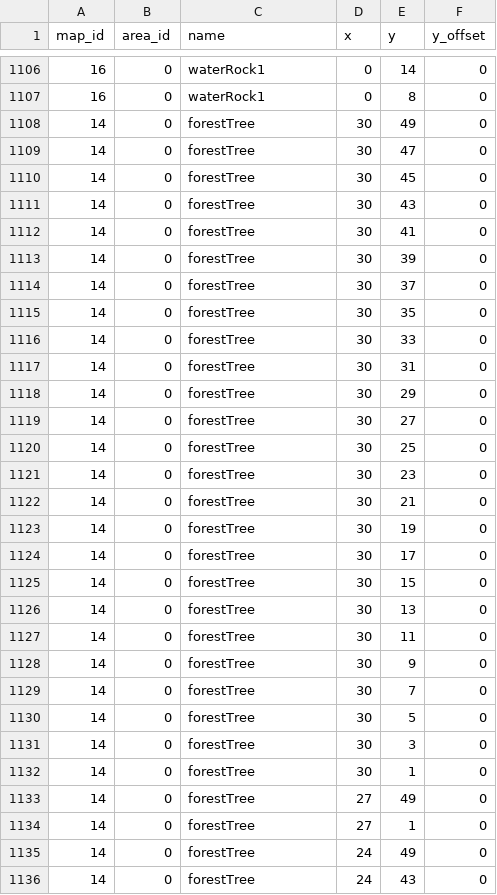
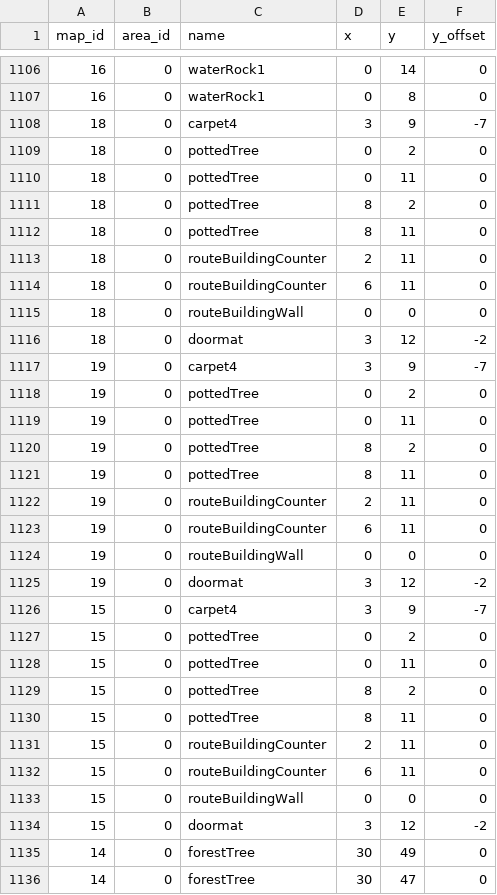
Before and after one commit to Jake-L/PokemonOceanBlue, a CSV file: src/rawdata/mapObjects.csv, drawn as a sheet; only a part is shown, gaps mark what is left out; the shorter side is filled out with more unchanged rows.

Commit message:
add rewards for battles and populate route building interiors

```diff
--- a/src/rawdata/mapObjects.csv
+++ b/src/rawdata/mapObjects.csv
@@ -1107,2 +1107,29 @@ map_id,area_id,name,x,y,y_offset
 16,0,waterRock1,0,8,0
+18,0,carpet4,3,9,-7
+18,0,pottedTree,0,2,0
+18,0,pottedTree,0,11,0
+18,0,pottedTree,8,2,0
+18,0,pottedTree,8,11,0
+18,0,routeBuildingCounter,2,11,0
+18,0,routeBuildingCounter,6,11,0
+18,0,routeBuildingWall,0,0,0
+18,0,doormat,3,12,-2
+19,0,carpet4,3,9,-7
+19,0,pottedTree,0,2,0
+19,0,pottedTree,0,11,0
+19,0,pottedTree,8,2,0
+19,0,pottedTree,8,11,0
+19,0,routeBuildingCounter,2,11,0
+19,0,routeBuildingCounter,6,11,0
+19,0,routeBuildingWall,0,0,0
+19,0,doormat,3,12,-2
+15,0,carpet4,3,9,-7
+15,0,pottedTree,0,2,0
+15,0,pottedTree,0,11,0
+15,0,pottedTree,8,2,0
+15,0,pottedTree,8,11,0
+15,0,routeBuildingCounter,2,11,0
+15,0,routeBuildingCounter,6,11,0
+15,0,routeBuildingWall,0,0,0
+15,0,doormat,3,12,-2
 14,0,forestTree,30,49,0
```
Also changed, not shown: src/rawdata/characters.csv, src/rawdata/conversation.csv, 53 other files.
